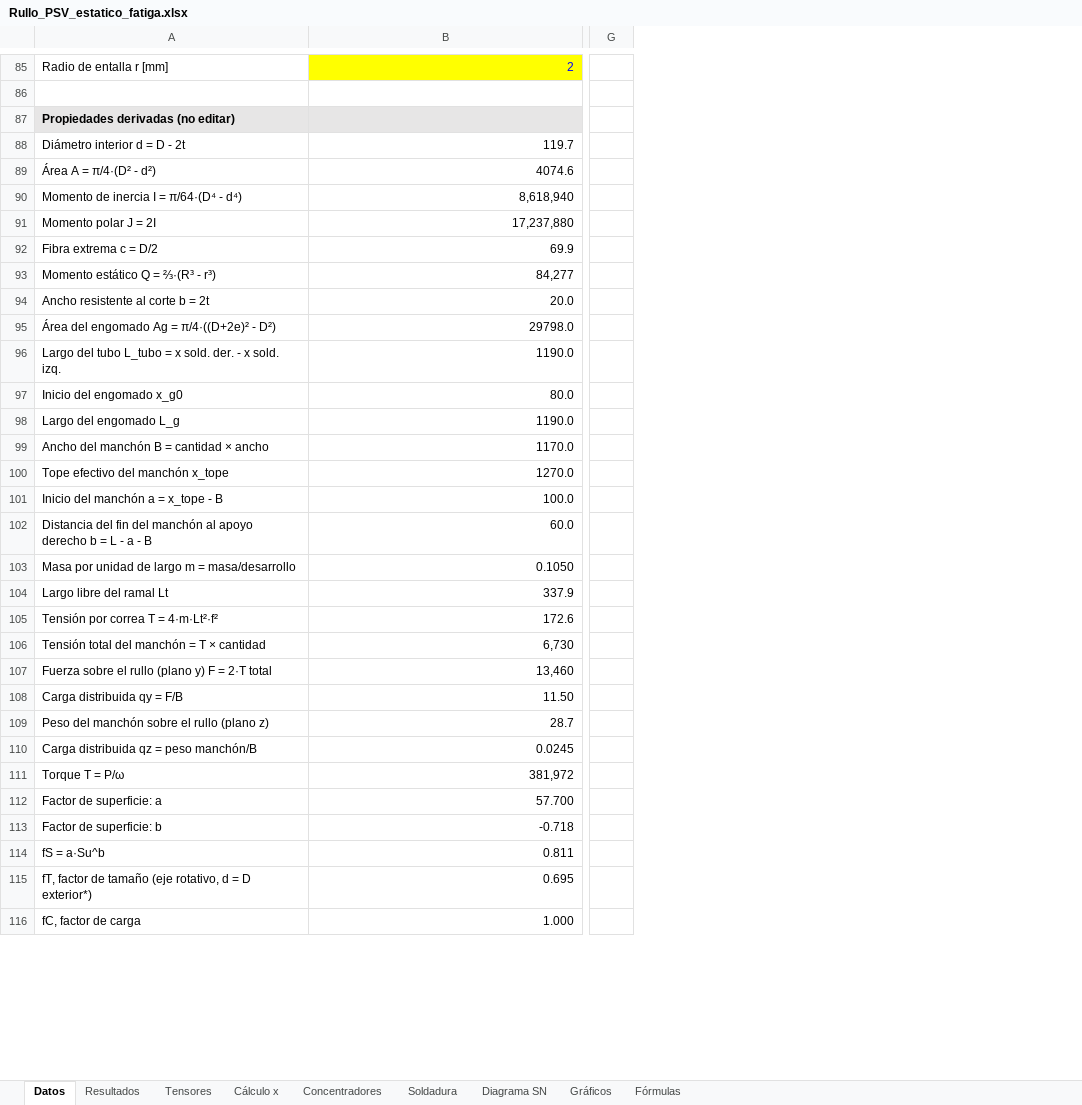
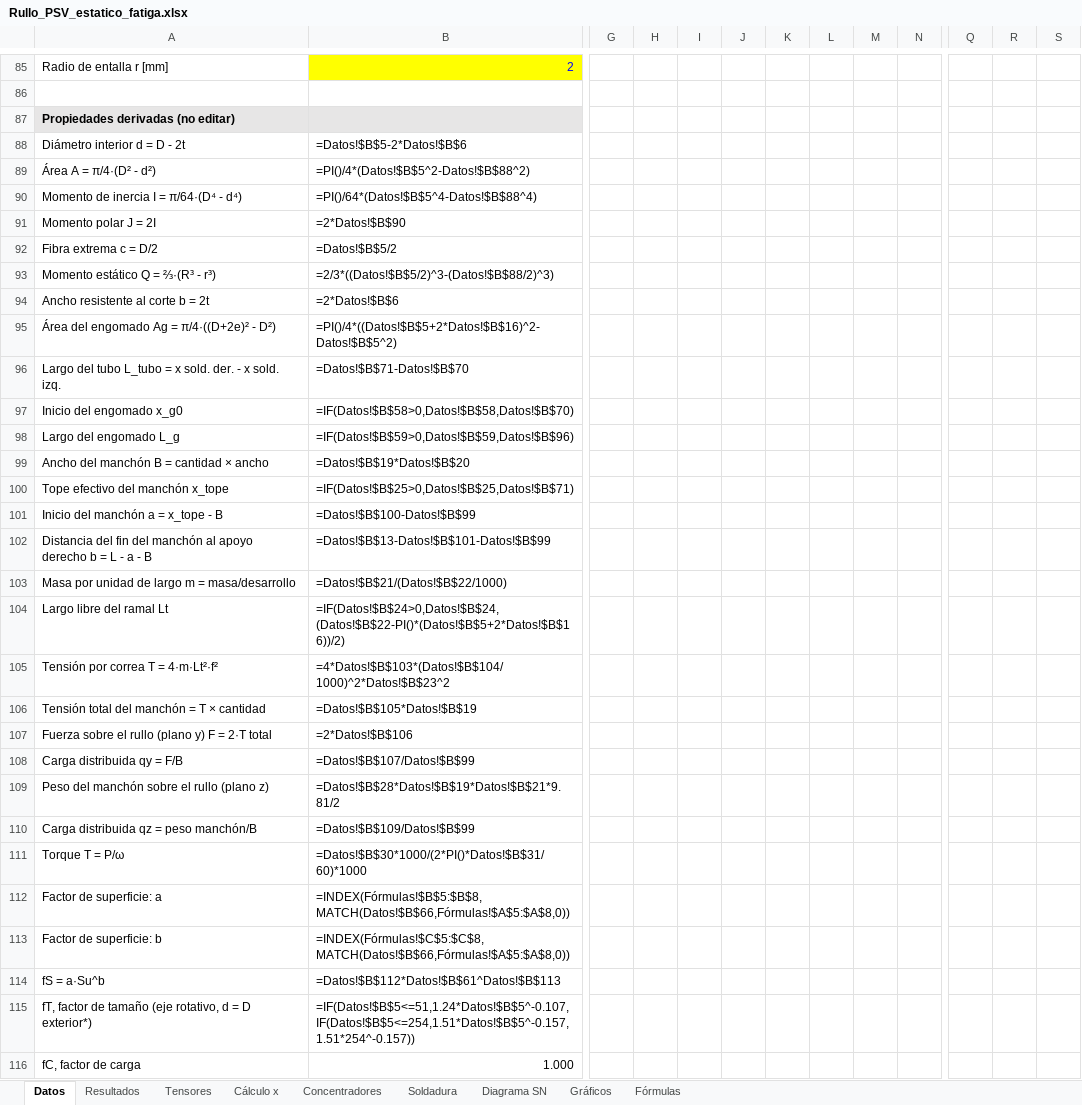
Before and after one commit to matiasacc/Rullo_PSV, an Excel workbook: planilla/Rullo_PSV_estatico_fatiga.xlsx, sheet Datos, drawn as a sheet; only a part is shown, gaps mark what is left out; values as stored, in another font and other column widths than the file's, no borders; formulas without a stored value are shown as written; charts and pictures not drawn; removed rows and columns are numbered as before the commit, all else as after; the diff covers the shown part only; the diff names each change by its address in the sheet, - before the commit and + after, or states it on an @@ line.

```diff
--- a/planilla/Rullo_PSV_estatico_fatiga.xlsx (sheet Datos)
+++ b/planilla/Rullo_PSV_estatico_fatiga.xlsx (sheet Datos)
-column G, empty
+column G, empty
+column H, empty
+column I, empty
+column J, empty
+column K, empty
+column L, empty
+column M, empty
+column N, empty
+column Q, empty
+column R, empty
+column S, empty
-B88: 119.7
+B88: =Datos!$B$5-2*Datos!$B$6
-B89: 4074.6
+B89: =PI()/4*(Datos!$B$5^2-Datos!$B$88^2)
-B90: 8,618,940
+B90: =PI()/64*(Datos!$B$5^4-Datos!$B$88^4)
-B91: 17,237,880
+B91: =2*Datos!$B$90
-B92: 69.9
+B92: =Datos!$B$5/2
-B93: 84,277
+B93: =2/3*((Datos!$B$5/2)^3-(Datos!$B$88/2)^3)
-B94: 20.0
+B94: =2*Datos!$B$6
-B95: 29798.0
+B95: =PI()/4*((Datos!$B$5+2*Datos!$B$16)^2-Datos!$B$5^2)
-B96: 1190.0
+B96: =Datos!$B$71-Datos!$B$70
-B97: 80.0
+B97: =IF(Datos!$B$58>0,Datos!$B$58,Datos!$B$70)
-B98: 1190.0
+B98: =IF(Datos!$B$59>0,Datos!$B$59,Datos!$B$96)
-B99: 1170.0
+B99: =Datos!$B$19*Datos!$B$20
-B100: 1270.0
+B100: =IF(Datos!$B$25>0,Datos!$B$25,Datos!$B$71)
-B101: 100.0
+B101: =Datos!$B$100-Datos!$B$99
-B102: 60.0
+B102: =Datos!$B$13-Datos!$B$101-Datos!$B$99
-B103: 0.1050
+B103: =Datos!$B$21/(Datos!$B$22/1000)
-B104: 337.9
+B104: =IF(Datos!$B$24>0,Datos!$B$24,(Datos!$B$22-PI()*(Datos!$B$5+2*Datos!$B$16))/2)
-B105: 172.6
+B105: =4*Datos!$B$103*(Datos!$B$104/1000)^2*Datos!$B$23^2
-B106: 6,730
+B106: =Datos!$B$105*Datos!$B$19
-B107: 13,460
+B107: =2*Datos!$B$106
-B108: 11.50
+B108: =Datos!$B$107/Datos!$B$99
-B109: 28.7
+B109: =Datos!$B$28*Datos!$B$19*Datos!$B$21*9.81/2
-B110: 0.0245
+B110: =Datos!$B$109/Datos!$B$99
-B111: 381,972
+B111: =Datos!$B$30*1000/(2*PI()*Datos!$B$31/60)*1000
-B112: 57.700
+B112: =INDEX(Fórmulas!$B$5:$B$8,MATCH(Datos!$B$66,Fórmulas!$A$5:$A$8,0))
-B113: -0.718
+B113: =INDEX(Fórmulas!$C$5:$C$8,MATCH(Datos!$B$66,Fórmulas!$A$5:$A$8,0))
-B114: 0.811
+B114: =Datos!$B$112*Datos!$B$61^Datos!$B$113
-B115: 0.695
+B115: =IF(Datos!$B$5<=51,1.24*Datos!$B$5^-0.107,IF(Datos!$B$5<=254,1.51*Datos!$B$5^-0.157,1.51*254^-0.157))
```
Also changed, not shown: 10 added rows, 2 removed rows, 2 added columns and 74 edited cells elsewhere in this sheet, sheet Cálculo x, sheet Gráficos, sheet Soldadura, sheet Concentradores, sheet Resultados, sheet Tensores, 1 more sheet, charts or pictures, 4 other files.
